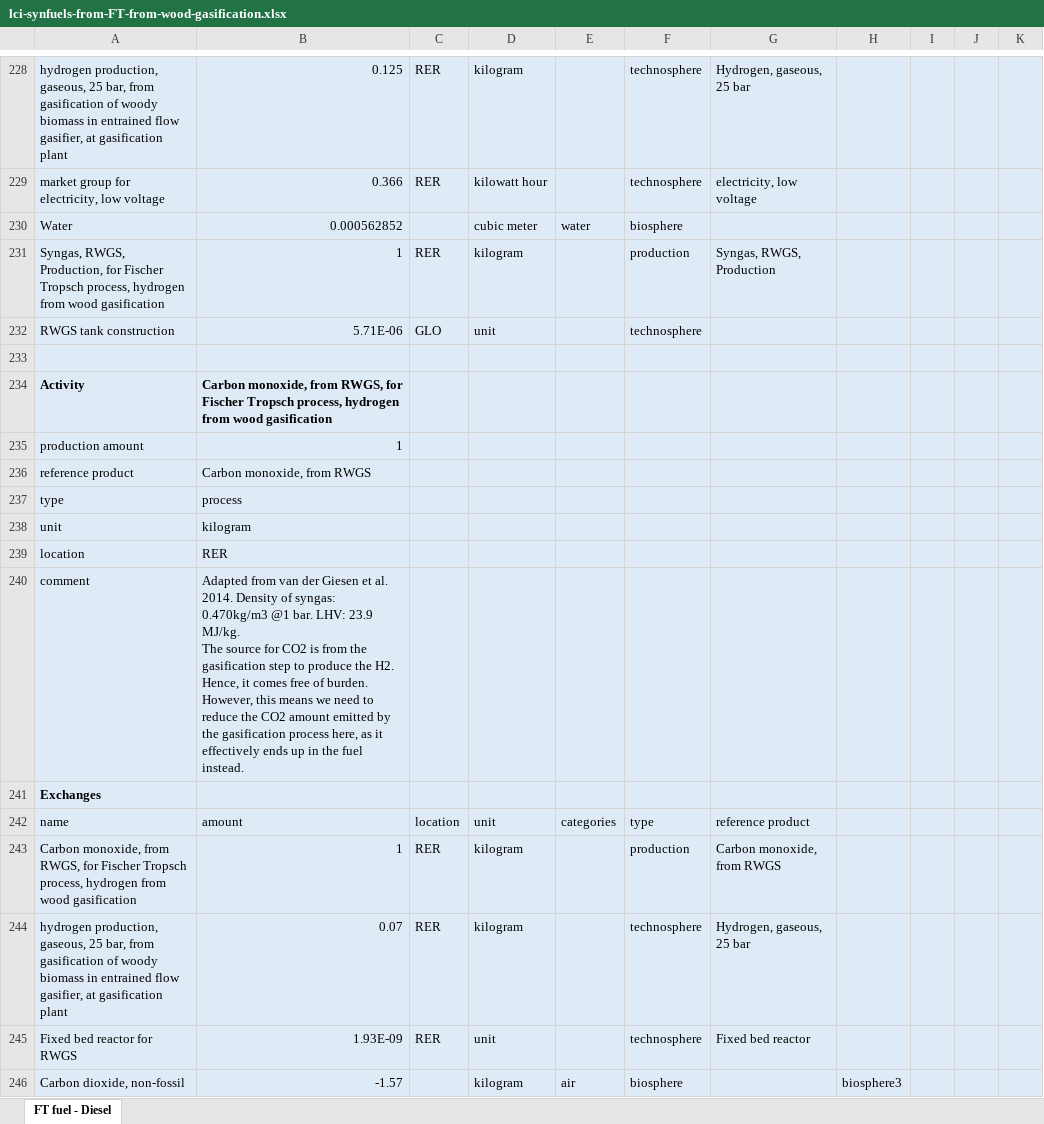
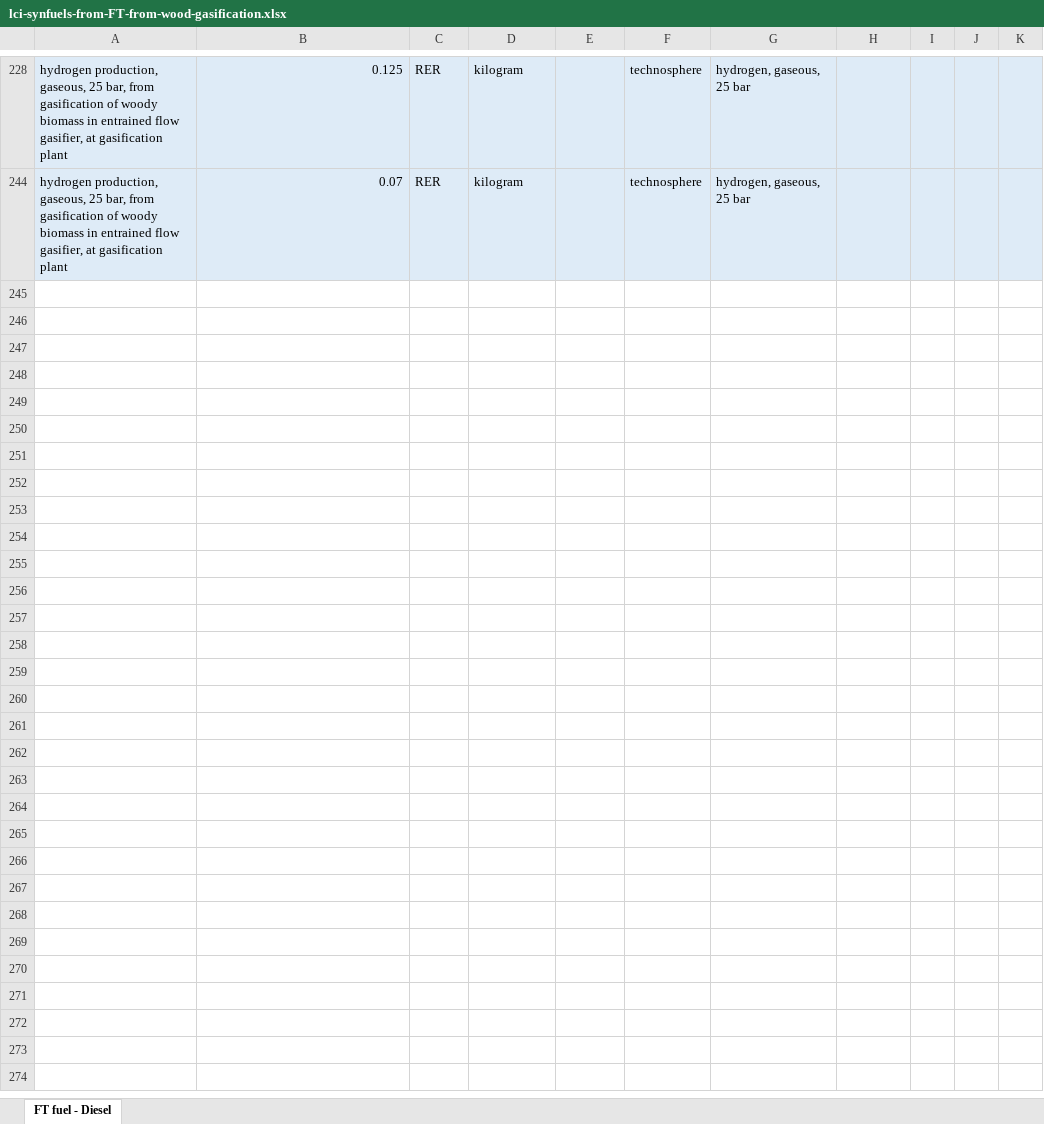
Before and after one commit to romainsacchi/rmnd-lca, an Excel workbook: premise/data/additional_inventories/lci-synfuels-from-FT-from-wood-gasification.xlsx, sheet FT fuel - Diesel, drawn as a sheet; only a part is shown, gaps mark what is left out; values as stored, in another font and other column widths than the file's, no borders; ↵ is a line break in a cell; the diff covers the shown part only; the diff names each change by its address in the sheet, - before the commit and + after, or states it on an @@ line.

```diff
--- a/premise/data/additional_inventories/lci-synfuels-from-FT-from-wood-gasification.xlsx (sheet FT fuel - Diesel)
+++ b/premise/data/additional_inventories/lci-synfuels-from-FT-from-wood-gasification.xlsx (sheet FT fuel - Diesel)
-G228: Hydrogen, gaseous, 25 bar
+G228: hydrogen, gaseous, 25 bar
@@ row 229 hidden: market group for electricity, low voltage | 0.366 | RER | kilowatt hour |  | technosphere | electricity, low voltage @@
@@ row 230 hidden: Water | 0.000562852 |  | cubic meter | water | biosphere @@
@@ row 231 hidden: Syngas, RWGS, Production, for Fischer Tropsch process, hydrogen from wood gasification | 1 | RER | kilogram |  | production | Syngas, RWGS, Production @@
@@ row 232 hidden: RWGS tank construction | 5.71E-06 | GLO | unit |  | technosphere @@
-row 233: (empty)
@@ row 234 hidden: Activity | Carbon monoxide, from RWGS, for Fischer Tropsch process, hydrogen from wood gasification @@
@@ row 235 hidden: production amount | 1 @@
@@ row 236 hidden: reference product | Carbon monoxide, from RWGS @@
@@ row 237 hidden: type | process @@
@@ row 238 hidden: unit | kilogram @@
@@ row 239 hidden: location | RER @@
@@ row 240 hidden: comment | Adapted from van der Giesen et al. 2014. Density of syngas: 0.470kg/m3 @1 bar. LHV: 23.9 MJ/kg. ↵ The source for CO2 is from the gasification step to produce the H2. Hence, it comes free of burden. ↵ However, this means we need to reduce the CO2 amount emitted by the gasification process here, as it effectively ends up in the fuel instead. @@
@@ row 241 hidden: Exchanges @@
@@ row 242 hidden: name | amount | location | unit | categories | type | reference product @@
@@ row 243 hidden: Carbon monoxide, from RWGS, for Fischer Tropsch process, hydrogen from wood gasification | 1 | RER | kilogram |  | production | Carbon monoxide, from RWGS @@
-G244: Hydrogen, gaseous, 25 bar
+G244: hydrogen, gaseous, 25 bar
@@ row 245 hidden: Fixed bed reactor for RWGS | 1.93E-09 | RER | unit |  | technosphere | Fixed bed reactor @@
@@ row 246 hidden: Carbon dioxide, non-fossil | -1.57 |  | kilogram | air | biosphere |  | biosphere3 @@
```
Also changed, not shown: 12 removed rows and 214 hidden or unhidden rows elsewhere in this sheet, premise/data/additional_inventories/lci-hydrogen-coal-gasification.xlsx, premise/data/additional_inventories/lci-synfuels-from-FT-from-electrolysis.xlsx, 39 other files.
